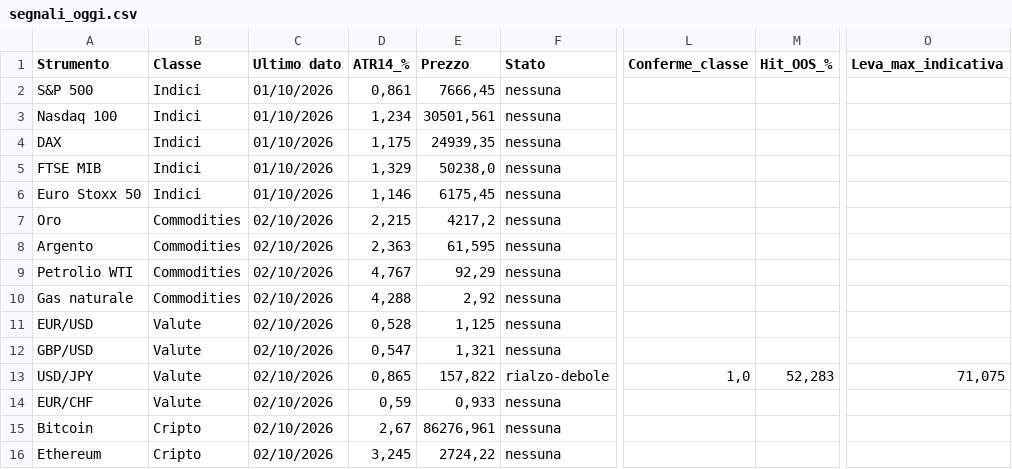
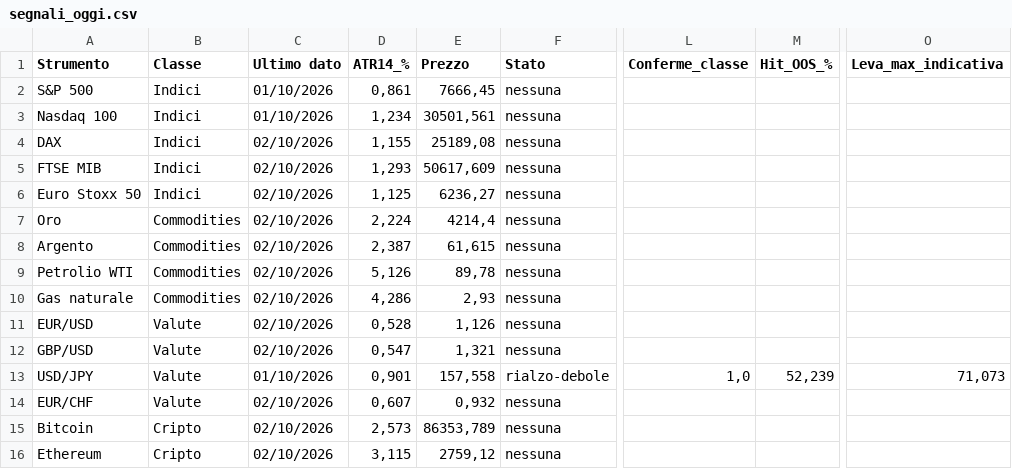
Before and after one commit to ingalessandrosessa-sudo/Trend, a CSV file: docs/dati/segnali_oggi.csv, drawn as a sheet; only a part is shown, gaps mark what is left out; the diff names each change by its address in the sheet, - before the commit and + after, or states it on an @@ line.

```diff
--- a/docs/dati/segnali_oggi.csv
+++ b/docs/dati/segnali_oggi.csv
-C4:C6 (Ultimo dato): 01/10/2026
+C4:C6 (Ultimo dato): 02/10/2026
-D4 (ATR14_%): 1,175
+D4 (ATR14_%): 1,155
-E4 (Prezzo): 24939,35
+E4 (Prezzo): 25189,08
-D5 (ATR14_%): 1,329
+D5 (ATR14_%): 1,293
-E5 (Prezzo): 50238,0
+E5 (Prezzo): 50617,609
-D6 (ATR14_%): 1,146
+D6 (ATR14_%): 1,125
-E6 (Prezzo): 6175,45
+E6 (Prezzo): 6236,27
-D7 (ATR14_%): 2,215
+D7 (ATR14_%): 2,224
-E7 (Prezzo): 4217,2
+E7 (Prezzo): 4214,4
-D8 (ATR14_%): 2,363
+D8 (ATR14_%): 2,387
-E8 (Prezzo): 61,595
+E8 (Prezzo): 61,615
-D9 (ATR14_%): 4,767
+D9 (ATR14_%): 5,126
-E9 (Prezzo): 92,29
+E9 (Prezzo): 89,78
-D10 (ATR14_%): 4,288
+D10 (ATR14_%): 4,286
-E10 (Prezzo): 2,92
+E10 (Prezzo): 2,93
-E11 (Prezzo): 1,125
+E11 (Prezzo): 1,126
-C13 (Ultimo dato): 02/10/2026
+C13 (Ultimo dato): 01/10/2026
-D13 (ATR14_%): 0,865
+D13 (ATR14_%): 0,901
-E13 (Prezzo): 157,822
+E13 (Prezzo): 157,558
-M13 (Hit_OOS_%): 52,283
+M13 (Hit_OOS_%): 52,239
-O13 (Leva_max_indicativa): 71,075
+O13 (Leva_max_indicativa): 71,073
-D14 (ATR14_%): 0,59
+D14 (ATR14_%): 0,607
-E14 (Prezzo): 0,933
+E14 (Prezzo): 0,932
-D15 (ATR14_%): 2,67
+D15 (ATR14_%): 2,573
-E15 (Prezzo): 86276,961
+E15 (Prezzo): 86353,789
-D16 (ATR14_%): 3,245
+D16 (ATR14_%): 3,115
-E16 (Prezzo): 2724,22
+E16 (Prezzo): 2759,12
```
Also changed, not shown: 3 other files.
